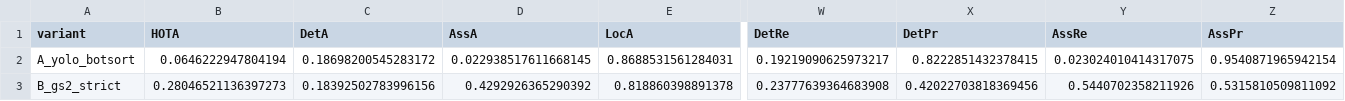
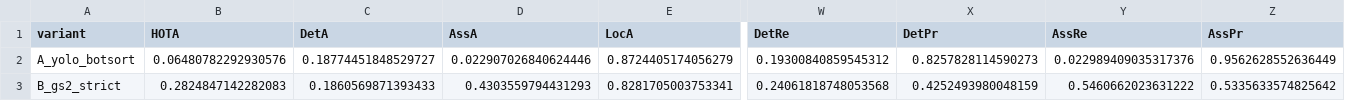
Before and after one commit to sbhattlab/PlayClassCV4Animals, a CSV file: data/tracker_eval/results/metrics_aggregate.csv, drawn as a sheet; only a part is shown, gaps mark what is left out; the diff covers the shown part only; the diff names each change by its address in the sheet, - before the commit and + after, or states it on an @@ line.

```diff
--- a/data/tracker_eval/results/metrics_aggregate.csv
+++ b/data/tracker_eval/results/metrics_aggregate.csv
-B2 (HOTA): 0.0646222947804194
+B2 (HOTA): 0.06480782292930576
-C2 (DetA): 0.18698200545283172
+C2 (DetA): 0.18774451848529727
-D2 (AssA): 0.022938517611668145
+D2 (AssA): 0.022907026840624446
-E2 (LocA): 0.8688531561284031
+E2 (LocA): 0.8724405174056279
-W2 (DetRe): 0.19219090625973217
+W2 (DetRe): 0.19300840859545312
-X2 (DetPr): 0.8222851432378415
+X2 (DetPr): 0.8257828114590273
-Y2 (AssRe): 0.023024010414317075
+Y2 (AssRe): 0.022989409035317376
-Z2 (AssPr): 0.9540871965942154
+Z2 (AssPr): 0.9562628552636449
-B3 (HOTA): 0.28046521136397273
+B3 (HOTA): 0.2824847142282083
-C3 (DetA): 0.18392502783996156
+C3 (DetA): 0.1860569871393433
-D3 (AssA): 0.4292926365290392
+D3 (AssA): 0.4303559794431293
-E3 (LocA): 0.818860398891378
+E3 (LocA): 0.8281705003753341
-W3 (DetRe): 0.23777639364683908
+W3 (DetRe): 0.24061818748053568
-X3 (DetPr): 0.42022703818369456
+X3 (DetPr): 0.4252493980048159
-Y3 (AssRe): 0.5440702358211926
+Y3 (AssRe): 0.5460662023631222
-Z3 (AssPr): 0.5315810509811092
+Z3 (AssPr): 0.5335633574825642
```
Also changed, not shown: 71 edited cells elsewhere in this file, data/tracker_eval/results/metrics_per_cage.csv, data/tracker_eval/results/metrics_per_video.csv, 1 other file.
